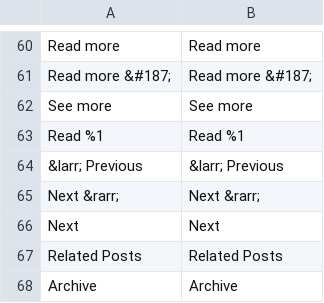
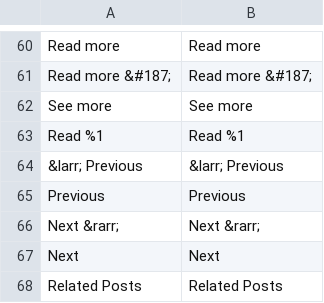
Before and after one commit to magefan/module-blog, a CSV file: i18n/en_US.csv, drawn as a sheet; only a part is shown, gaps mark what is left out; the shorter side is filled out with more unchanged rows; the diff names each change by its address in the sheet, - before the commit and + after, or states it on an @@ line.

Commit message:
update translations

```diff
--- a/i18n/en_US.csv
+++ b/i18n/en_US.csv
+row 65: Previous | Previous
```
